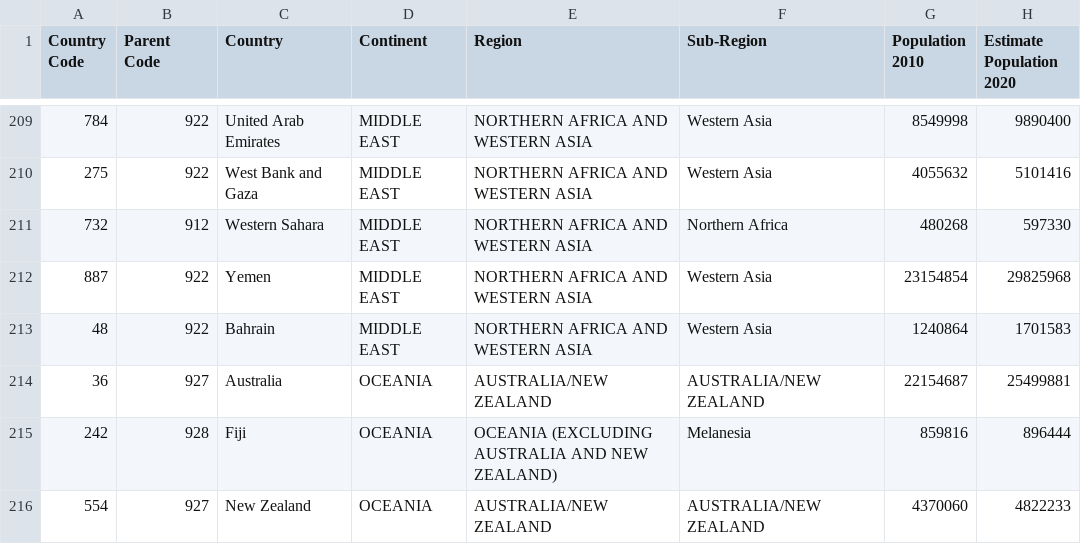
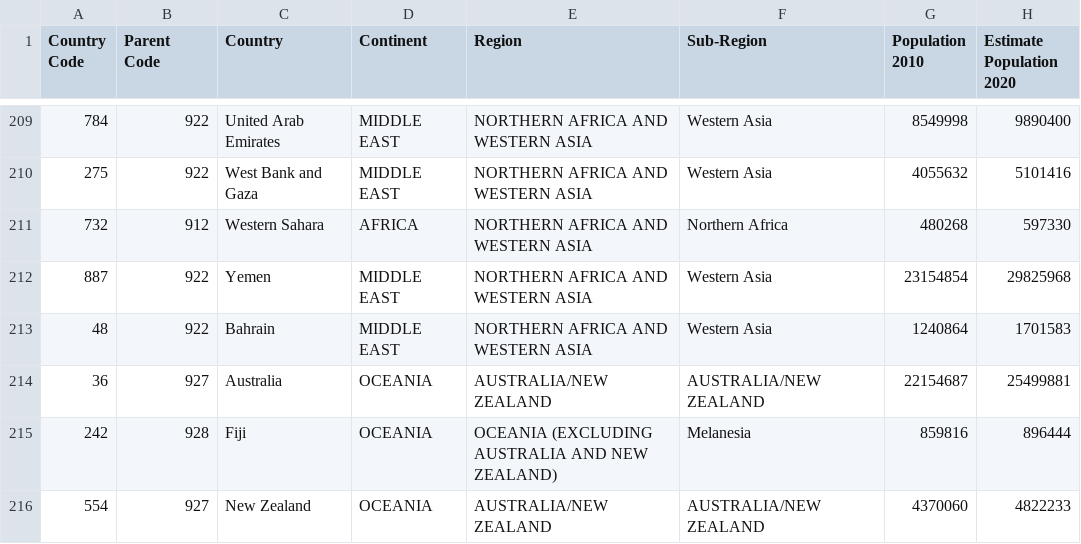
Before and after one commit to tucahernandes/covid19, a CSV file: censo-mundial-2010-2020.csv, drawn as a sheet; only a part is shown, gaps mark what is left out.

Commit message:
Update censo-mundial-2010-2020.csv

```diff
--- a/censo-mundial-2010-2020.csv
+++ b/censo-mundial-2010-2020.csv
@@ -210,3 +210,3 @@ Country Code,Parent Code,Country,Continent,Region,Sub-Region,Population 2010,Est
 275,922,West Bank and Gaza,MIDDLE EAST,NORTHERN AFRICA AND WESTERN ASIA,Western Asia,4055632,5101416
-732,912,Western Sahara,MIDDLE EAST,NORTHERN AFRICA AND WESTERN ASIA,Northern Africa,480268,597330
+732,912,Western Sahara,AFRICA,NORTHERN AFRICA AND WESTERN ASIA,Northern Africa,480268,597330
 887,922,Yemen,MIDDLE EAST,NORTHERN AFRICA AND WESTERN ASIA,Western Asia,23154854,29825968
```
